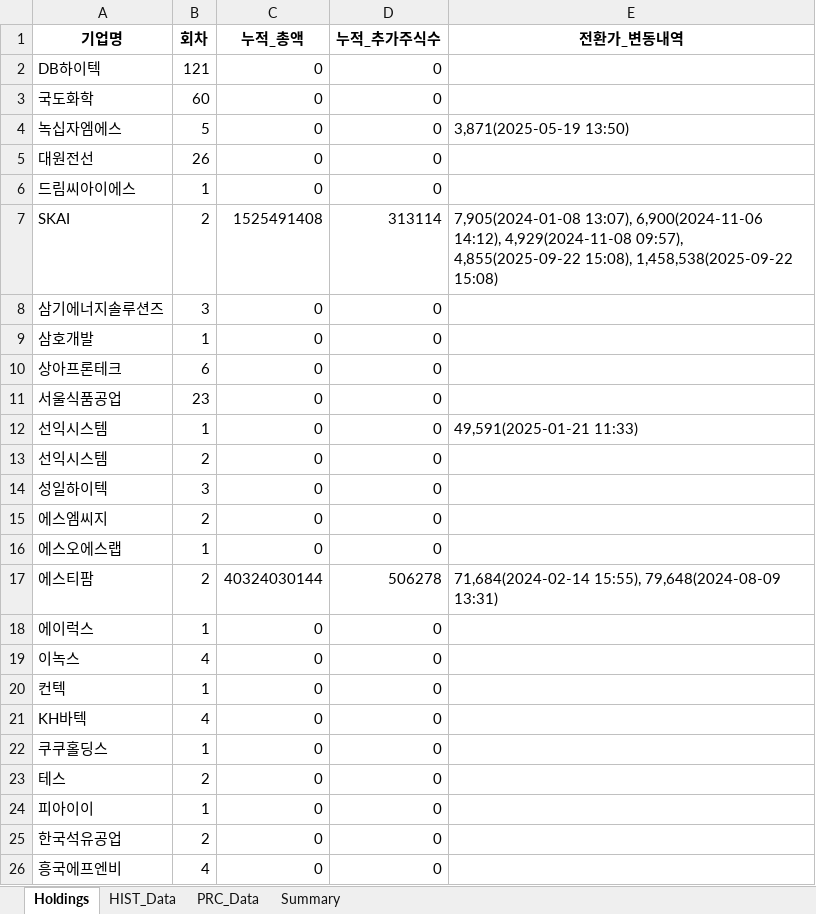
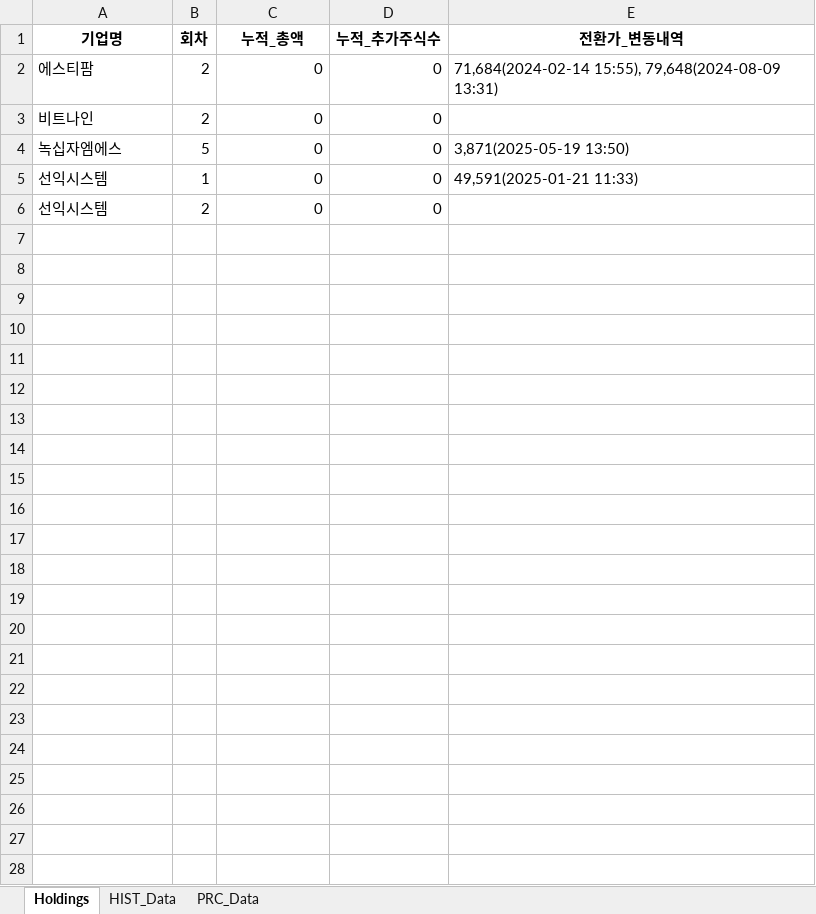
Before and after one commit to lynchlee1/kind-refactored, an Excel workbook: results.xlsx, sheet Holdings, drawn as a sheet; values as stored, in another font and other column widths than the file's, no borders; removed rows and columns are numbered as before the commit, all else as after; the diff names each change by its address in the sheet, - before the commit and + after, or states it on an @@ line.

```diff
--- a/results.xlsx (sheet Holdings)
+++ b/results.xlsx (sheet Holdings)
-sheet tab: Summary
-row 2: DB하이텍 | 121 | 0 | 0
-row 3: 국도화학 | 60 | 0 | 0
+row 2: 에스티팜 | 2 | 0 | 0 | 71,684(2024-02-14 15:55), 79,648(2024-08-09 13:31)
+row 3: 비트나인 | 2 | 0 | 0
-row 5: 대원전선 | 26 | 0 | 0
-row 6: 드림씨아이에스 | 1 | 0 | 0
-row 7: SKAI | 2 | 1525491408 | 313114 | 7,905(2024-01-08 13:07), 6,900(2024-11-06 14:12), 4,929(2024-11-08 09:57), 4,855(2025-09-22 15:08), 1,458,538(2025-09-22 15:08)
-row 8: 삼기에너지솔루션즈 | 3 | 0 | 0
-row 9: 삼호개발 | 1 | 0 | 0
-row 10: 상아프론테크 | 6 | 0 | 0
-row 11: 서울식품공업 | 23 | 0 | 0
-row 14: 성일하이텍 | 3 | 0 | 0
-row 15: 에스엠씨지 | 2 | 0 | 0
-row 16: 에스오에스랩 | 1 | 0 | 0
-row 17: 에스티팜 | 2 | 40324030144 | 506278 | 71,684(2024-02-14 15:55), 79,648(2024-08-09 13:31)
-row 18: 에이럭스 | 1 | 0 | 0
-row 19: 이녹스 | 4 | 0 | 0
-row 20: 컨텍 | 1 | 0 | 0
-row 21: KH바텍 | 4 | 0 | 0
-row 22: 쿠쿠홀딩스 | 1 | 0 | 0
-row 23: 테스 | 2 | 0 | 0
-row 24: 피아이이 | 1 | 0 | 0
-row 25: 한국석유공업 | 2 | 0 | 0
-row 26: 흥국에프엔비 | 4 | 0 | 0
```
Also changed, not shown: sheet HIST_Data, sheet PRC_Data, 10 other files.
